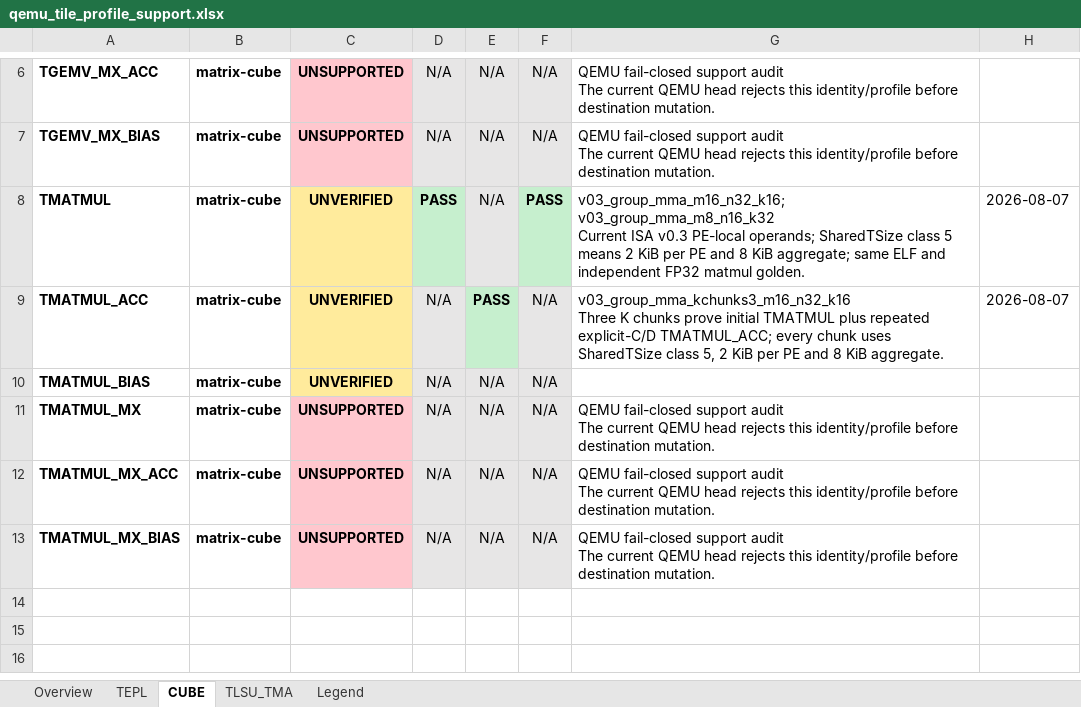
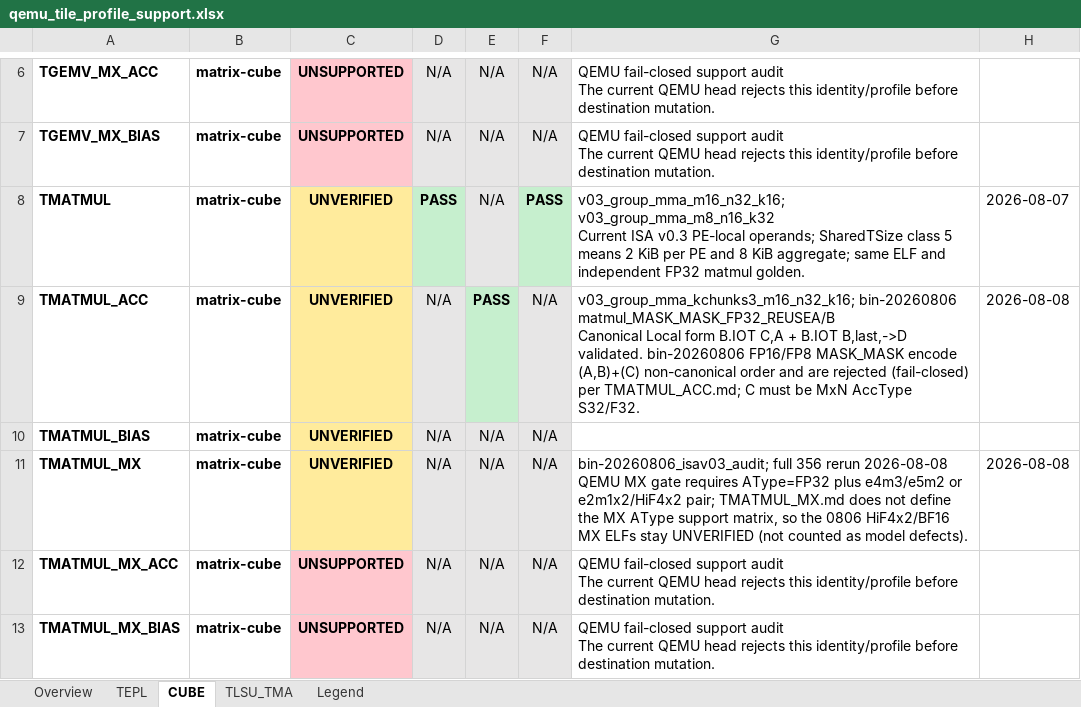
Before and after one commit to LinxISA/qemu, an Excel workbook: docs/linxisa/qemu_tile_profile_support.xlsx, sheet CUBE, drawn as a sheet; only a part is shown, gaps mark what is left out; values as stored, in another font and other column widths than the file's, no borders; ↵ is a line break in a cell; the diff names each change by its address in the sheet, - before the commit and + after, or states it on an @@ line.

Commit message:
docs(isa): refresh QEMU tile profile matrix after TMOV fix
Adds the Local byte-preserving alias REUSEA/B FP32 profile as PASS for
TMOV, updates TMATMUL_ACC/MGATHER/MSCATTER evidence notes, and marks
TMATMUL_MX UNVERIFIED (ISA defines no MX AType matrix).

```diff
--- a/docs/linxisa/qemu_tile_profile_support.xlsx (sheet CUBE)
+++ b/docs/linxisa/qemu_tile_profile_support.xlsx (sheet CUBE)
-G9: v03_group_mma_kchunks3_m16_n32_k16 ↵ Three K chunks prove initial TMATMUL plus repeated explicit-C/D TMATMUL_ACC; every chunk uses SharedTSize class 5, 2 KiB per PE and 8 KiB aggregate.
+G9: v03_group_mma_kchunks3_m16_n32_k16; bin-20260806 matmul_MASK_MASK_FP32_REUSEA/B ↵ Canonical Local form B.IOT C,A + B.IOT B,last,->D validated. bin-20260806 FP16/FP8 MASK_MASK encode (A,B)+(C) non-canonical order and are rejected (fail-closed) per TMATMUL_ACC.md; C must be MxN AccType S32/F32.
-H9: 2026-08-07
+H9: 2026-08-08
-C11: UNSUPPORTED
+C11: UNVERIFIED
-C11 fill: #FFC7CE
+C11 fill: #FFEB9C
-G11: QEMU fail-closed support audit ↵ The current QEMU head rejects this identity/profile before destination mutation.
+G11: bin-20260806_isav03_audit; full 356 rerun 2026-08-08 ↵ QEMU MX gate requires AType=FP32 plus e4m3/e5m2 or e2m1x2/HiF4x2 pair; TMATMUL_MX.md does not define the MX AType support matrix, so the 0806 HiF4x2/BF16 MX ELFs stay UNVERIFIED (not counted as model defects).
-H11: (empty)
+H11: 2026-08-08
```
Also changed, not shown: sheet TLSU_TMA, sheet Overview.
